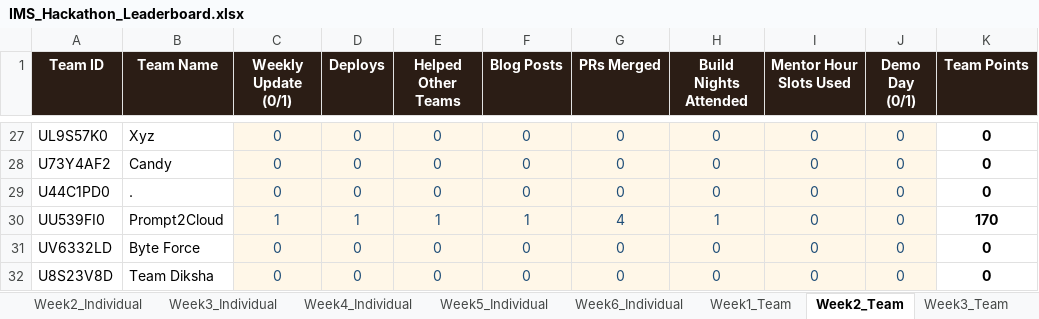
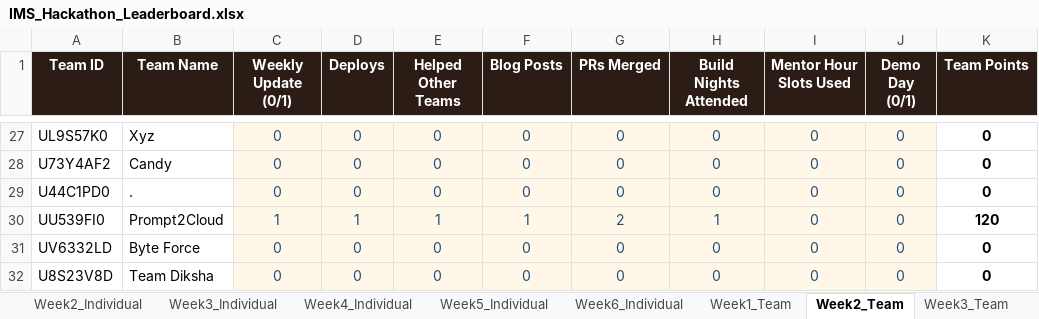
Before and after one commit to dishaamehra/leaderboard_aws, an Excel workbook: IMS_Hackathon_Leaderboard.xlsx, sheet Week2_Team, drawn as a sheet; only a part is shown, gaps mark what is left out; values as stored, in another font and other column widths than the file's, no borders; charts and pictures not drawn; the diff names each change by its address in the sheet, - before the commit and + after, or states it on an @@ line.

Commit message:
week 2 update

```diff
--- a/IMS_Hackathon_Leaderboard.xlsx (sheet Week2_Team)
+++ b/IMS_Hackathon_Leaderboard.xlsx (sheet Week2_Team)
-G30 (PRs Merged): 4
+G30 (PRs Merged): 2
-K30 (Team Points): 170
+K30 (Team Points): 120
```
Also changed, not shown: sheet Leaderboard, sheet Week1_Team.
